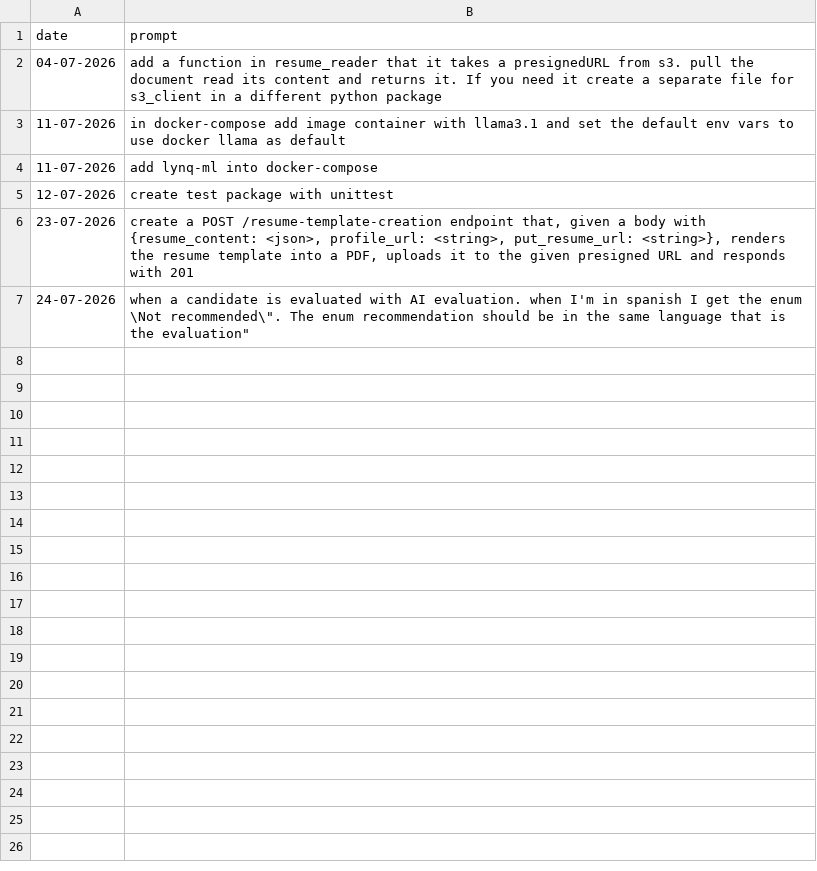
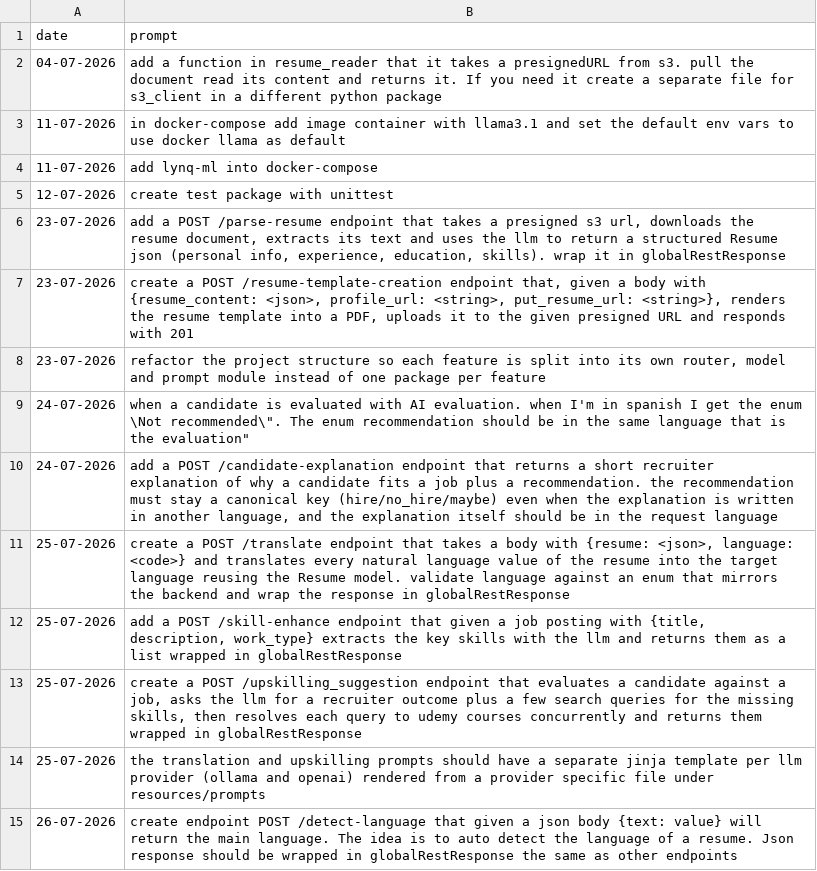
Before and after one commit to MatLock/UdeSA-lynq, a CSV file: lynq-ml/prompt-documentation/prompts.csv, drawn as a sheet; the diff names each change by its address in the sheet, - before the commit and + after, or states it on an @@ line.

Commit message:
[lynq-ml]: adding POST /detect-language endpoint to auto-detect resume language
Detects the main language of a text via the LLM, constrained to the supported Language enum (EN/ES/FR/PR), wrapped in GlobalRestResponse. Includes provider-specific prompt templates and router tests. Backfills prompt-documentation entries for prior work.

```diff
--- a/lynq-ml/prompt-documentation/prompts.csv
+++ b/lynq-ml/prompt-documentation/prompts.csv
+row 6: 23-07-2026 | add a POST /parse-resume endpoint that takes a presigned s3 url, downloads the resume document, extracts its text and uses the llm to return a structured Resume json (personal info, experience, education, skills). wrap it in globalRestResponse
+row 8: 23-07-2026 | refactor the project structure so each feature is split into its own router, model and prompt module instead of one package per feature
+row 10: 24-07-2026 | add a POST /candidate-explanation endpoint that returns a short recruiter explanation of why a candidate fits a job plus a recommendation. the recommendation must stay a canonical key (hire/no_hire/maybe) even when the explanation is written in another language, and the explanation itself should be in the request language
+row 11: 25-07-2026 | create a POST /translate endpoint that takes a body with {resume: <json>, language: <code>} and translates every natural language value of the resume into the target language reusing the Resume model. validate language against an enum that mirrors the backend and wrap the response in globalRestResponse
+row 12: 25-07-2026 | add a POST /skill-enhance endpoint that given a job posting with {title, description, work_type} extracts the key skills with the llm and returns them as a list wrapped in globalRestResponse
+row 13: 25-07-2026 | create a POST /upskilling_suggestion endpoint that evaluates a candidate against a job, asks the llm for a recruiter outcome plus a few search queries for the missing skills, then resolves each query to udemy courses concurrently and returns them wrapped in globalRestResponse
+row 14: 25-07-2026 | the translation and upskilling prompts should have a separate jinja template per llm provider (ollama and openai) rendered from a provider specific file under resources/prompts
+row 15: 26-07-2026 | create endpoint POST /detect-language that given a json body {text: value} will return the main language. The idea is to auto detect the language of a resume. Json response should be wrapped in globalRestResponse the same as other endpoints
```
Also changed, not shown: 7 other files.
